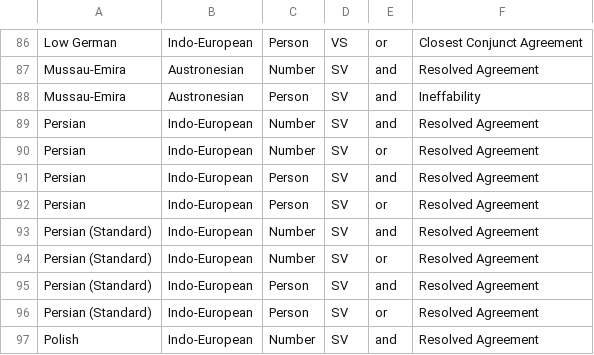
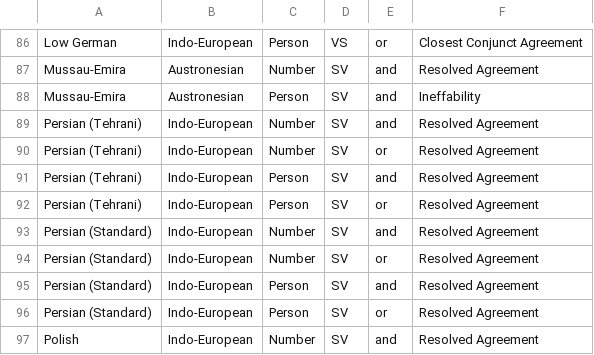
Before and after one commit to pwsmith/frankfurtmultivaluation, a CSV file: language.csv, drawn as a sheet; only a part is shown, gaps mark what is left out.

Commit message:
Update language.csv

```diff
--- a/language.csv
+++ b/language.csv
@@ -88,6 +88,6 @@ Mussau-Emira,Austronesian,Number,SV,and,Resolved Agreement
 Mussau-Emira,Austronesian,Person,SV,and,Ineffability
-Persian,Indo-European,Number,SV,and,Resolved Agreement
-Persian,Indo-European,Number,SV,or,Resolved Agreement
-Persian,Indo-European,Person,SV,and,Resolved Agreement
-Persian,Indo-European,Person,SV,or,Resolved Agreement
+Persian (Tehrani),Indo-European,Number,SV,and,Resolved Agreement
+Persian (Tehrani),Indo-European,Number,SV,or,Resolved Agreement
+Persian (Tehrani),Indo-European,Person,SV,and,Resolved Agreement
+Persian (Tehrani),Indo-European,Person,SV,or,Resolved Agreement
 Persian (Standard),Indo-European,Number,SV,and,Resolved Agreement
```
